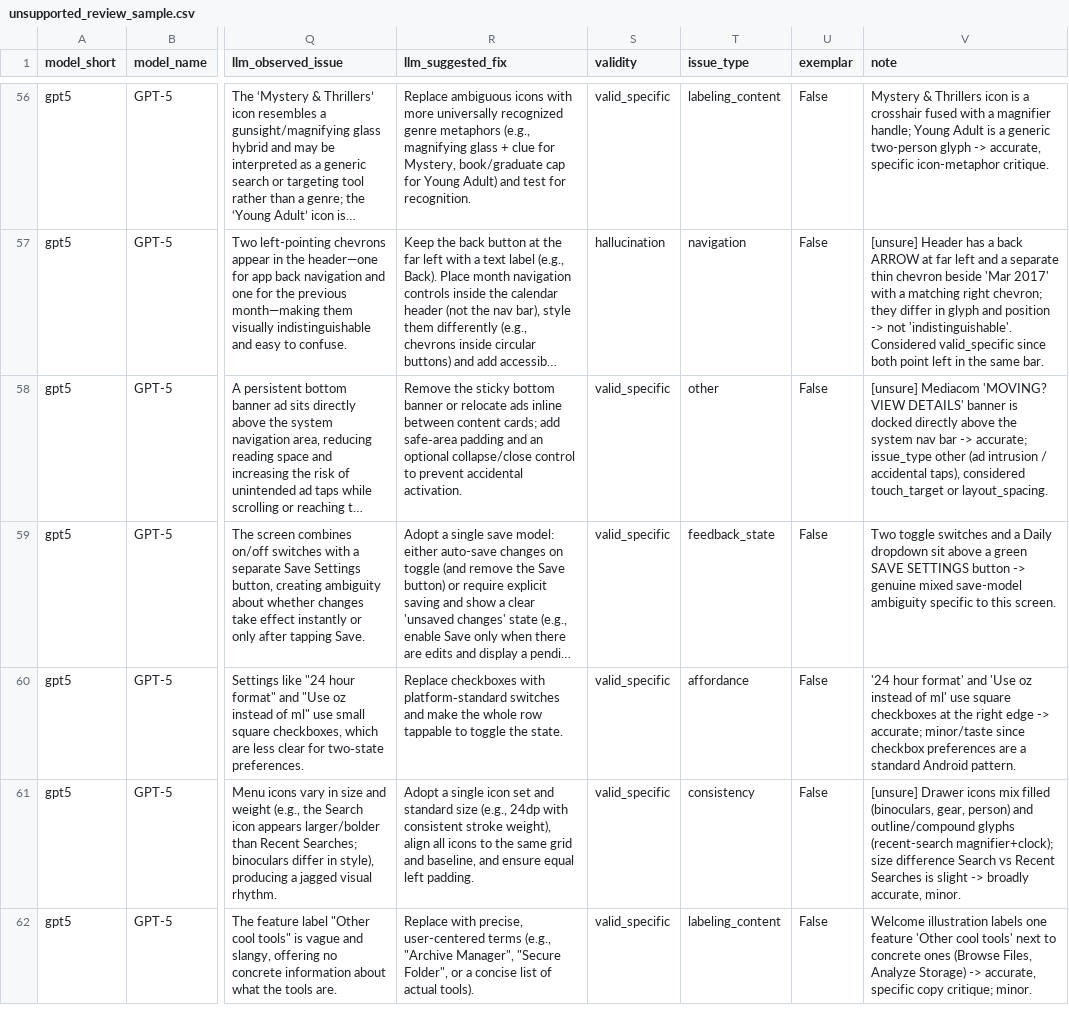
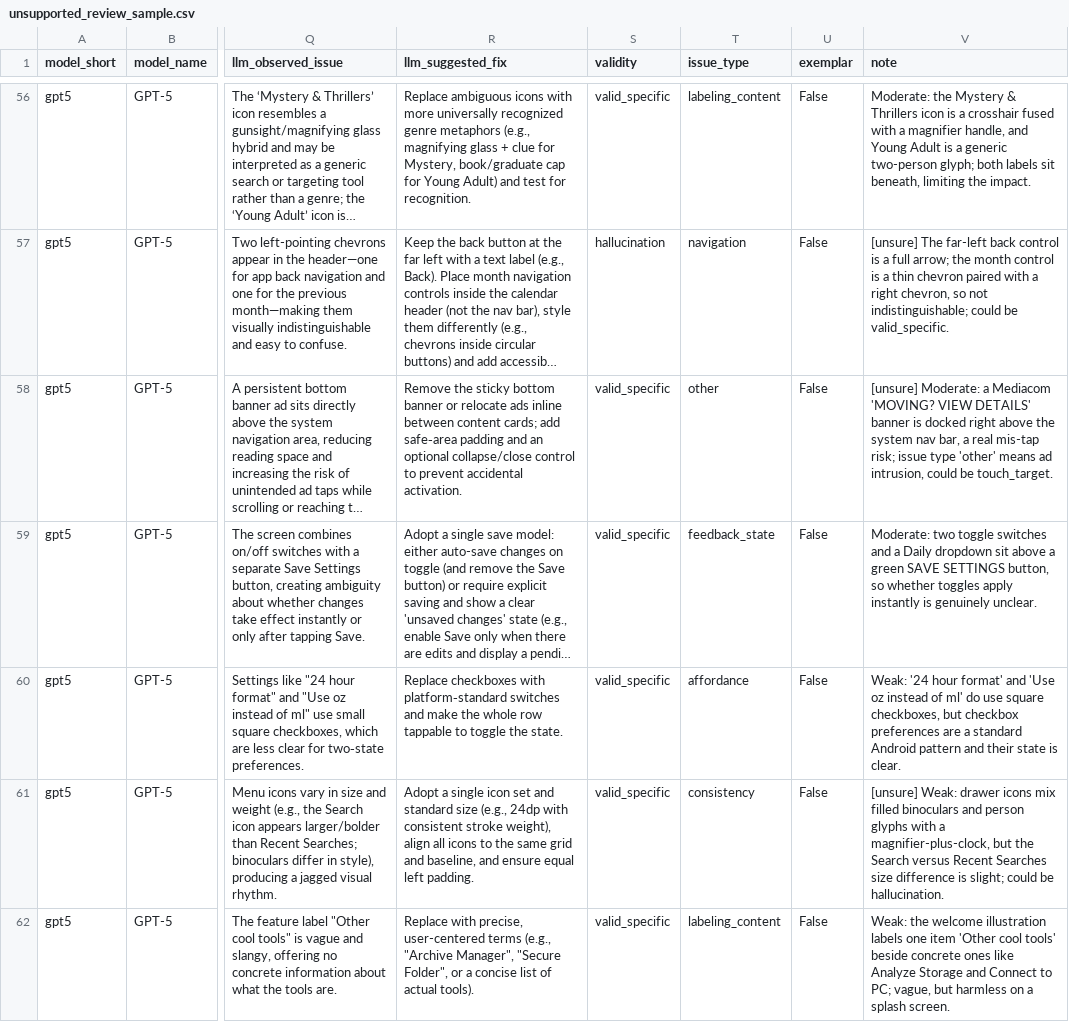
Before and after one commit to mm-khalil1/LLM-vs-Human-UI-Critique-Analysis, a CSV file: results/critiques/analysis/tables/qualitative_examples/unsupported_review_sample.csv, drawn as a sheet; only a part is shown, gaps mark what is left out; long unchanged cells end in …; the diff covers the shown part only; the diff names each change by its address in the sheet, - before the commit and + after, or states it on an @@ line.

```diff
--- a/results/critiques/analysis/tables/qualitative_examples/unsupported_review_sample.csv
+++ b/results/critiques/analysis/tables/qualitative_examples/unsupported_review_sample.csv
-V56 (note): Mystery & Thrillers icon is a crosshair fused with a magnifier handle; Young Adult is a generic two-person glyph -> accurate, specific icon-metaphor critique.
+V56 (note): Moderate: the Mystery & Thrillers icon is a crosshair fused with a magnifier handle, and Young Adult is a generic two-person glyph; both labels sit beneath, limiting the impact.
-V57 (note): [unsure] Header has a back ARROW at far left and a separate thin chevron beside 'Mar 2017' with a matching right chevron; they differ in glyph and position -> not 'indistinguishable'. Considered valid_specific since both point left in the same bar.
+V57 (note): [unsure] The far-left back control is a full arrow; the month control is a thin chevron paired with a right chevron, so not indistinguishable; could be valid_specific.
-V58 (note): [unsure] Mediacom 'MOVING? VIEW DETAILS' banner is docked directly above the system nav bar -> accurate; issue_type other (ad intrusion / accidental taps), considered touch_target or layout_spacing.
+V58 (note): [unsure] Moderate: a Mediacom 'MOVING? VIEW DETAILS' banner is docked right above the system nav bar, a real mis-tap risk; issue type 'other' means ad intrusion, could be touch_target.
-V59 (note): Two toggle switches and a Daily dropdown sit above a green SAVE SETTINGS button -> genuine mixed save-model ambiguity specific to this screen.
+V59 (note): Moderate: two toggle switches and a Daily dropdown sit above a green SAVE SETTINGS button, so whether toggles apply instantly is genuinely unclear.
-V60 (note): '24 hour format' and 'Use oz instead of ml' use square checkboxes at the right edge -> accurate; minor/taste since checkbox preferences are a standard Android pattern.
+V60 (note): Weak: '24 hour format' and 'Use oz instead of ml' do use square checkboxes, but checkbox preferences are a standard Android pattern and their state is clear.
-V61 (note): [unsure] Drawer icons mix filled (binoculars, gear, person) and outline/compound glyphs (recent-search magnifier+clock); size difference Search vs Recent Searches is slight -> broadly accurate, minor.
+V61 (note): [unsure] Weak: drawer icons mix filled binoculars and person glyphs with a magnifier-plus-clock, but the Search versus Recent Searches size difference is slight; could be hallucination.
-V62 (note): Welcome illustration labels one feature 'Other cool tools' next to concrete ones (Browse Files, Analyze Storage) -> accurate, specific copy critique; minor.
+V62 (note): Weak: the welcome illustration labels one item 'Other cool tools' beside concrete ones like Analyze Storage and Connect to PC; vague, but harmless on a splash screen.
```
Also changed, not shown: 143 edited cells elsewhere in this file, 5 other files.
